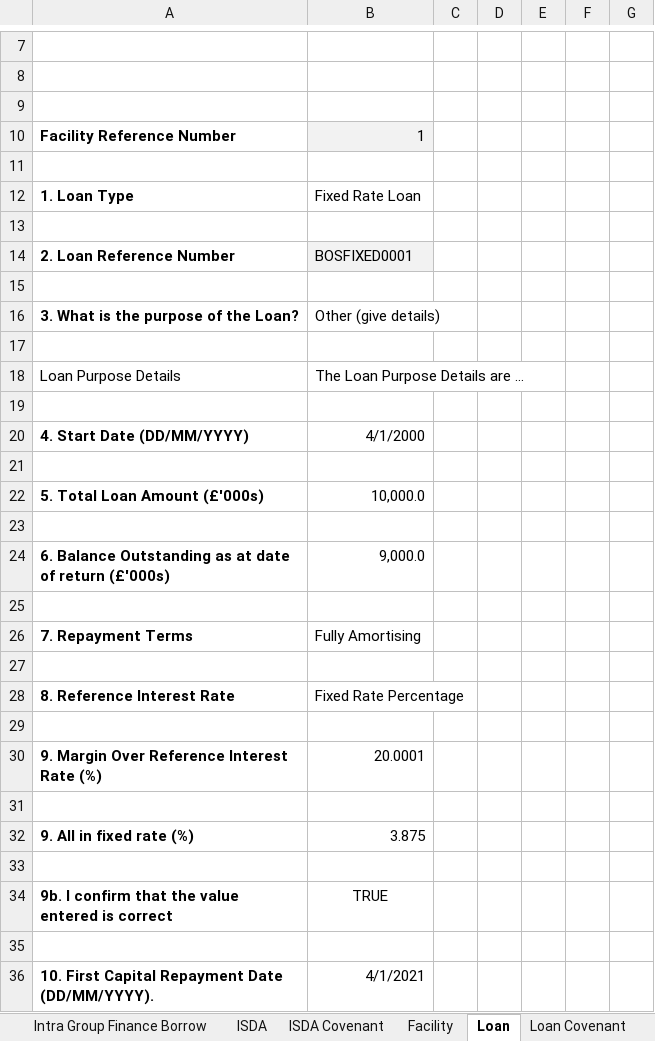
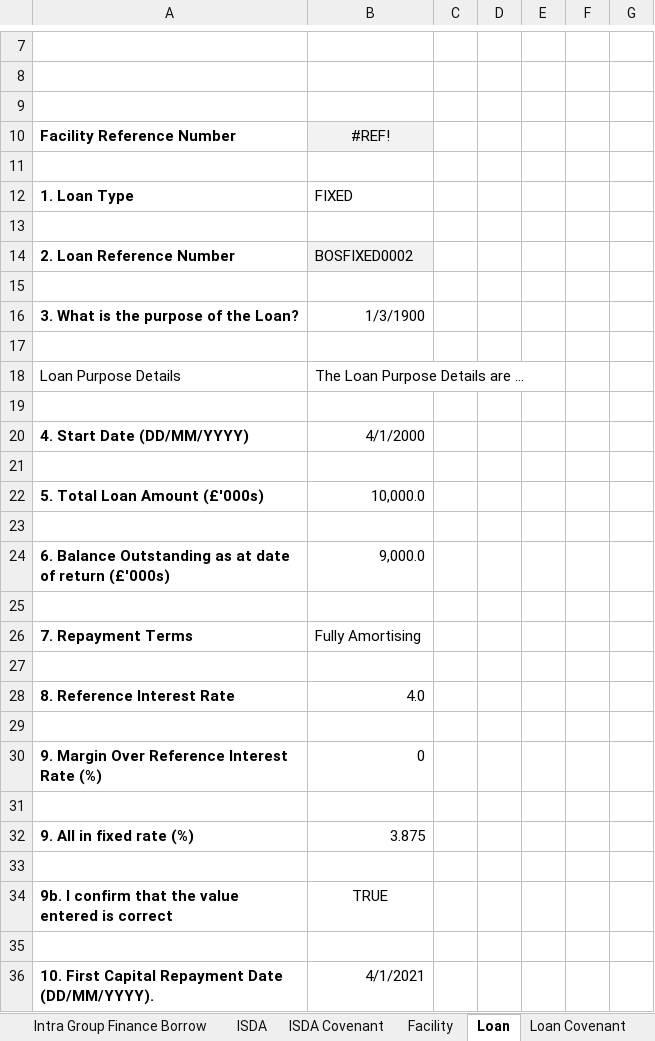
Before and after one commit to AlanFSlaterCompanyNet/ShrForms, an Excel workbook: specifications/lp/Business intelligence systems - Project - Loan Portfolio Data Specification - V6.3.xlsx, sheet Loan, drawn as a sheet; only a part is shown, gaps mark what is left out; values as stored, in another font and other column widths than the file's, no borders; charts and pictures not drawn; the diff names each change by its address in the sheet, - before the commit and + after, or states it on an @@ line.

Commit message:
Update Business intelligence systems - Project - Loan Portfolio Data Specification - V6.3.xlsx
LP WIP

```diff
--- a/specifications/lp/Business intelligence systems - Project - Loan Portfolio Data Specification - V6.3.xlsx (sheet Loan)
+++ b/specifications/lp/Business intelligence systems - Project - Loan Portfolio Data Specification - V6.3.xlsx (sheet Loan)
-B10: 1
+B10: #REF!
-B10 alignment: right
+B10 alignment: center
-B12: Fixed Rate Loan
+B12: FIXED
-B14: BOSFIXED0001
+B14: BOSFIXED0002
-B16: Other (give details)
+B16: 1/3/1900
-B28: Fixed Rate Percentage
+B28: 4.0
-B30: 20.0001
+B30: 0
```
Also changed, not shown: sheet Data, sheet Embedded IRD, sheet Loan Covenant, sheet Facility, sheet Submission, formulas that keep their value, charts or pictures.
